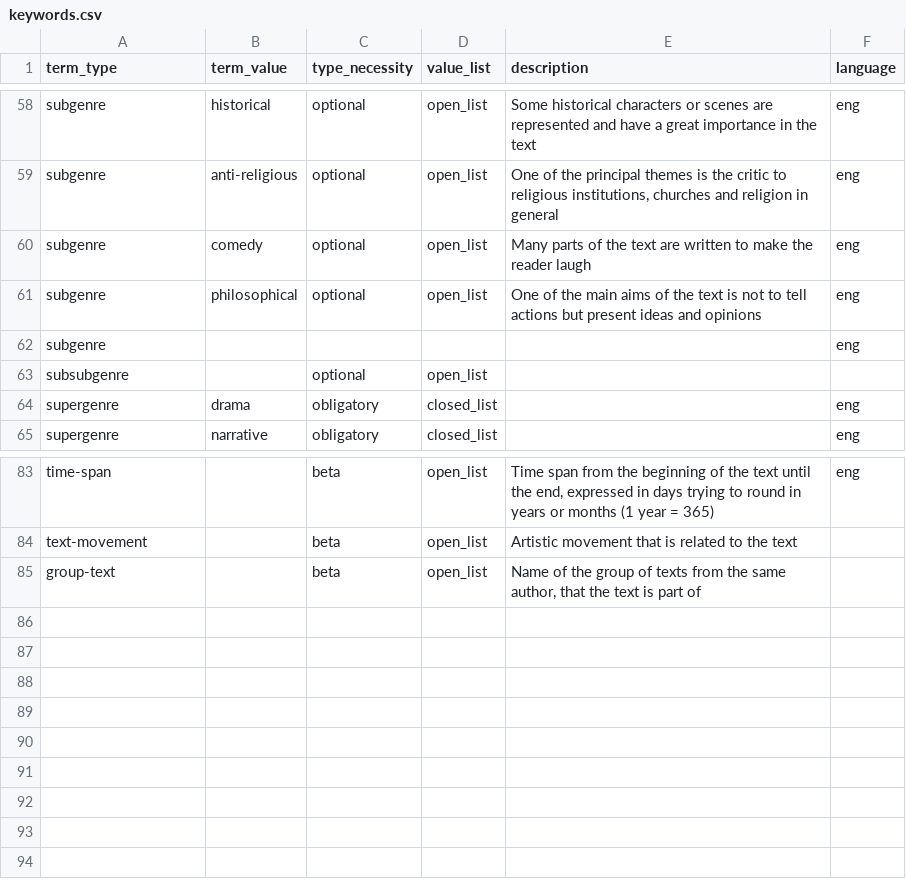
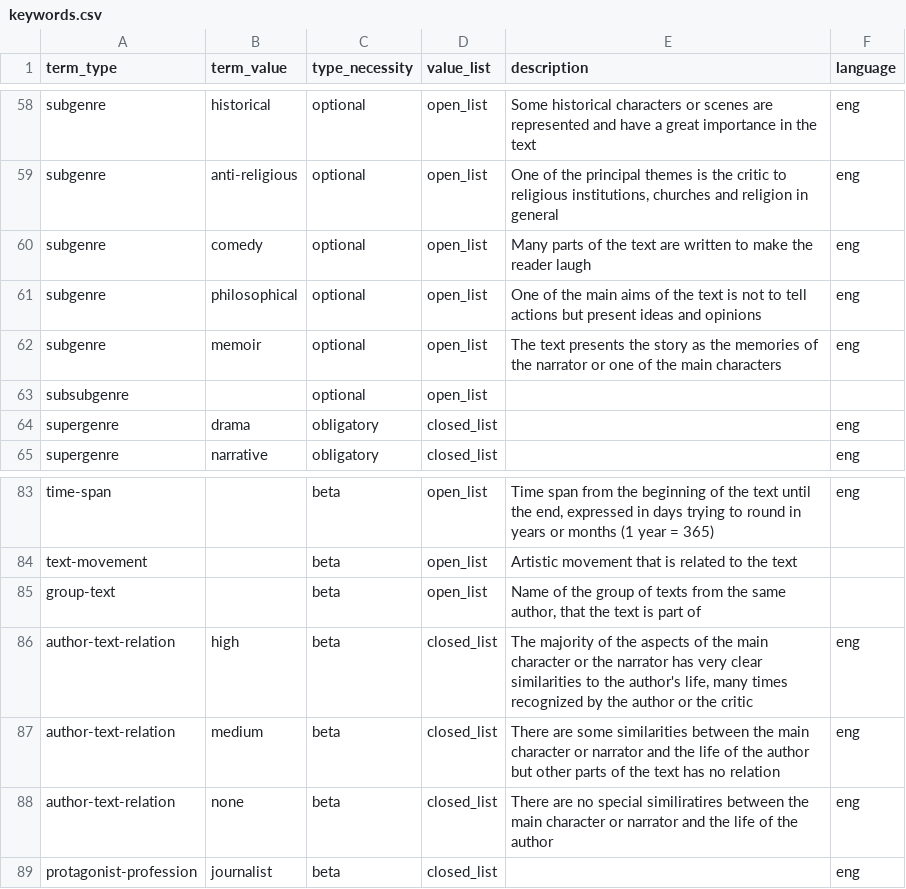
Before and after one commit to cligs/toolbox, a CSV file: tei/keywords.csv, drawn as a sheet; only a part is shown, gaps mark what is left out.

Commit message:
New values in keywords and some small changes in html2tei files

```diff
--- a/tei/keywords.csv
+++ b/tei/keywords.csv
@@ -61,3 +61,3 @@ subgenre,comedy,optional,open_list,Many parts of the text are written to make th
 subgenre,philosophical,optional,open_list,One of the main aims of the text is not to tell actions but present ideas and opinions,eng
-subgenre,,,,,eng
+subgenre,memoir,optional,open_list,The text presents the story as the memories of the narrator or one of the main characters,eng
 subsubgenre,,optional,open_list,,
@@ -85 +85,5 @@ text-movement,,beta,open_list,Artistic movement that is related to the text,
 group-text,,beta,open_list,"Name of the group of texts from the same author, that the text is part of",
+author-text-relation,high,beta,closed_list,"The majority of the aspects of the main character or the narrator has very clear similarities to the author's life, many times recognized by the author or the critic",eng
+author-text-relation,medium,beta,closed_list,There are some similarities between the main character or narrator and the life of the author but other parts of the text has no relation,eng
+author-text-relation,none,beta,closed_list,There are no special similiratires between the main character or narrator and the life of the author,eng
+protagonist-profession,journalist,beta,closed_list,,eng
```
Also changed, not shown: 3 other files.
